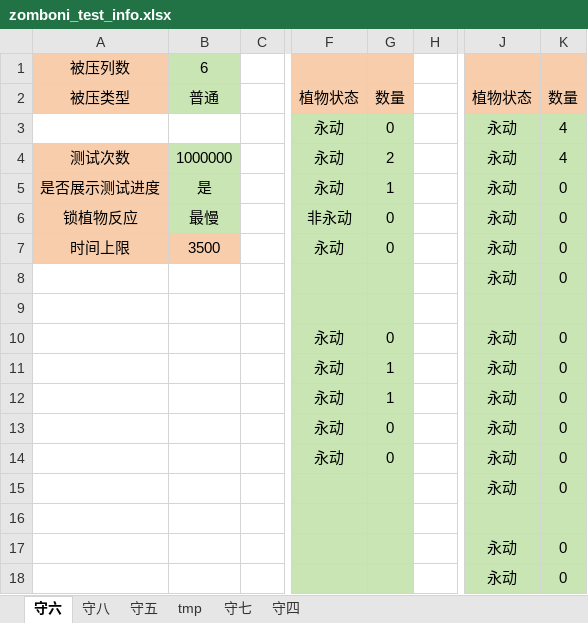
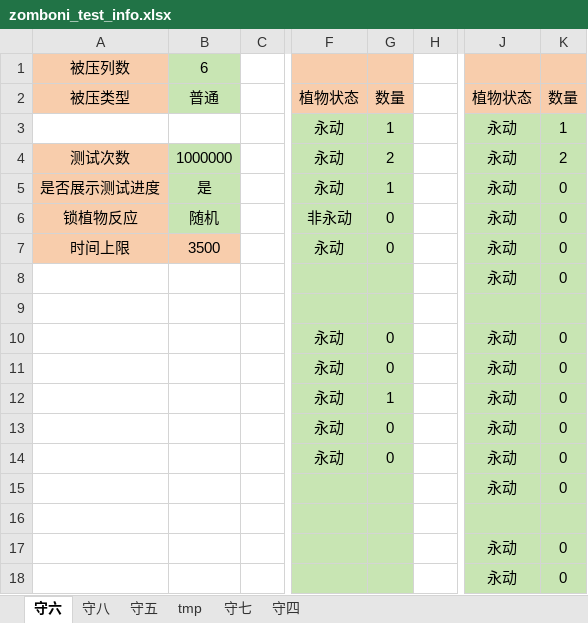
Before and after one commit to Leonhardqwq/simu_cpp, an Excel workbook: Zomboni/zomboni_test_info.xlsx, sheet 守六, drawn as a sheet; only a part is shown, gaps mark what is left out; values as stored, in another font and other column widths than the file's, no borders; the diff names each change by its address in the sheet, - before the commit and + after, or states it on an @@ line.

Commit message:
modified:   Jack/jack_config.json 	modified:   Jack/jack_test_info.xlsx 	modified:   Zomboni/zomboni_config.json 	modified:   Zomboni/zomboni_test_info.xlsx 	deleted:    output.csv 	new file:   seperate/i1-slow-foot.csv 	new file:   seperate/i1-slow-ladder.csv 	new file:   seperate/i1-slow-pogo.csv 	modified:   seperate/lab.ipynb 	modified:   test.cpp 	deleted:    "\345\210\206\347\246\273\350\256\241\347\256\227/i1-fast-giga.csv" 	deleted:    "\345\210\206\347\246\273\350\256\241\347\256\227/i1-slow-catp.csv" 	deleted:    "\345\210\206\347\246\273\350\256\241\347\256\227/i1-slow-jack.csv" 	deleted:    "\345\210\206\347\246\273\350\256\241\347\256\227/lab.ipynb"

```diff
--- a/Zomboni/zomboni_test_info.xlsx (sheet 守六)
+++ b/Zomboni/zomboni_test_info.xlsx (sheet 守六)
-G3: 0
+G3: 1
-K3: 4
+K3: 1
-K4: 4
+K4: 2
-B6: 最慢
+B6: 随机
-G11: 1
+G11: 0
```
Also changed, not shown: Jack/jack_test_info.xlsx, 12 other files.
